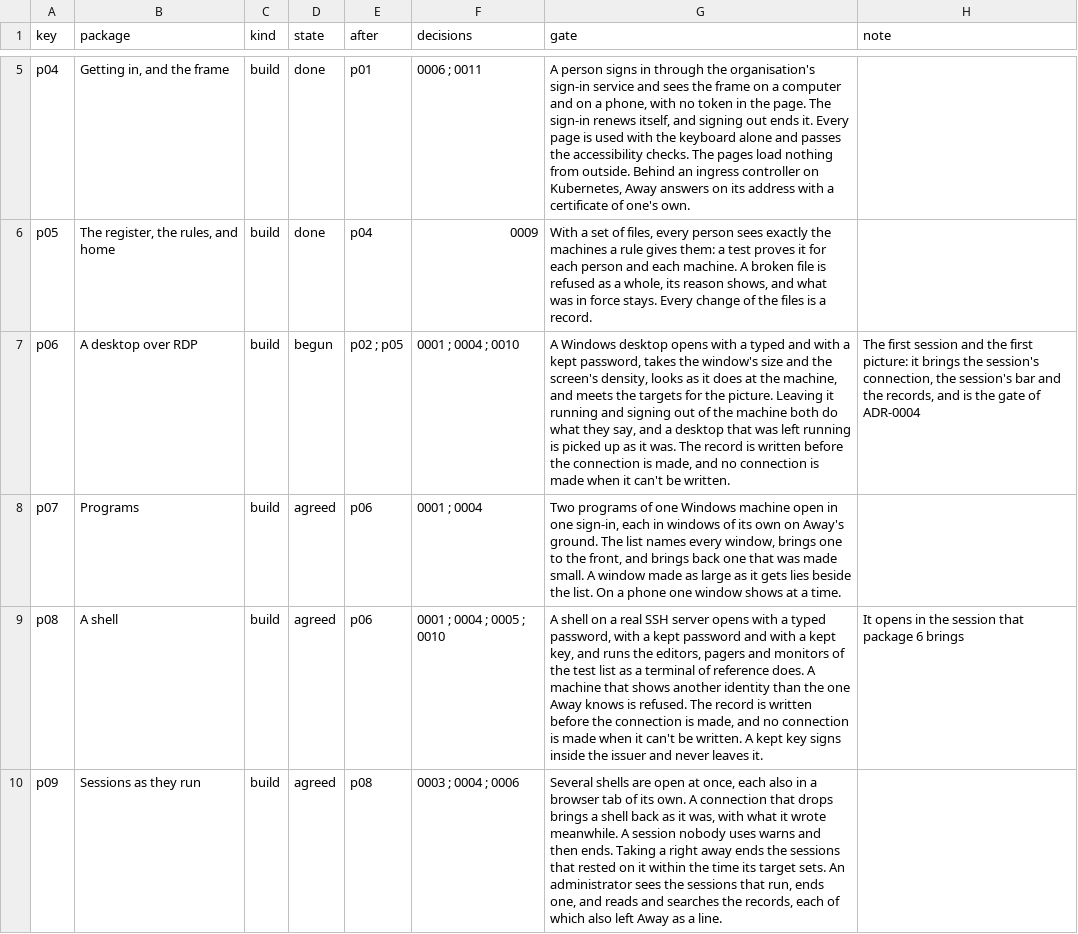
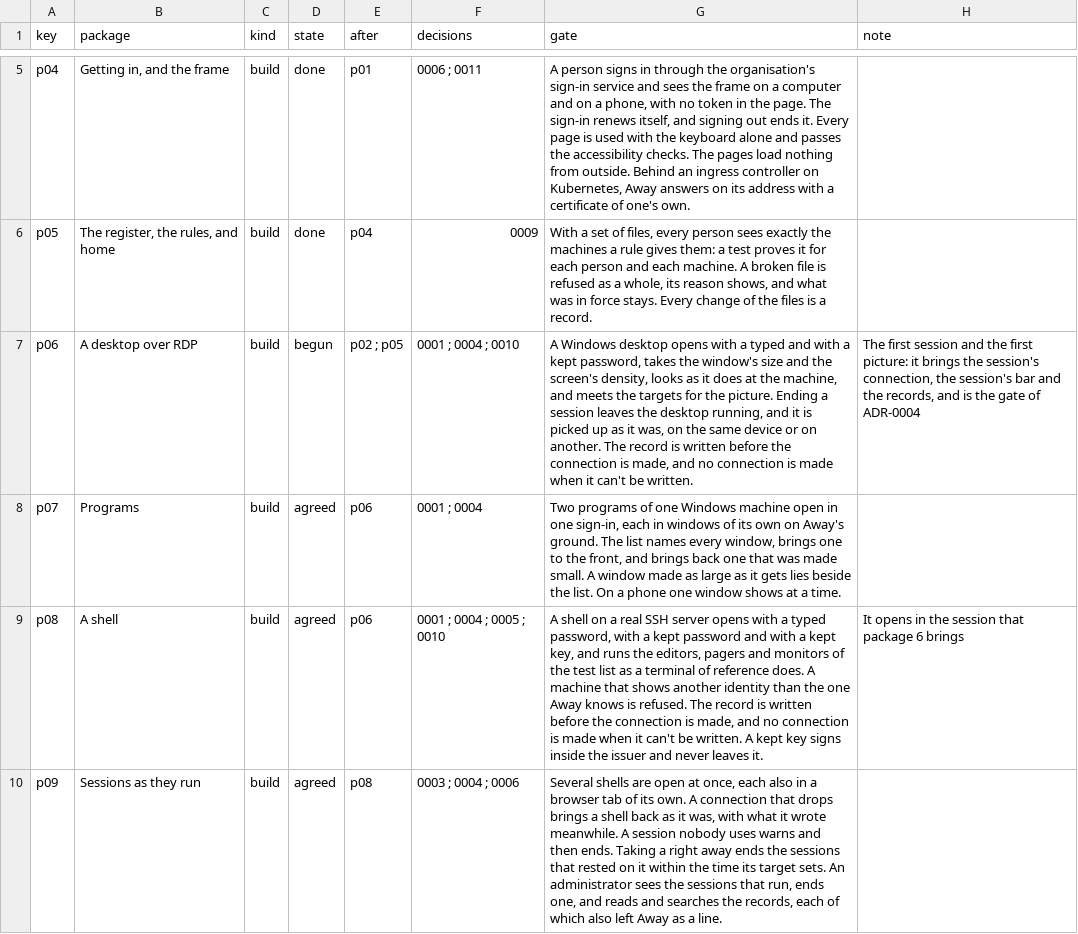
Before and after one commit to nalet/away, a CSV file: spec/plan/packages.csv, drawn as a sheet; only a part is shown, gaps mark what is left out; the diff names each change by its address in the sheet, - before the commit and + after, or states it on an @@ line.

```diff
--- a/spec/plan/packages.csv
+++ b/spec/plan/packages.csv
-G7 (gate): …the picture. Leaving it running and signing out of the machine both do what they say, and a desktop that was left running is picked up as it was. The record…
+G7 (gate): …the picture. Ending a session leaves the desktop running, and it is picked up as it was, on the same device or on another. The record…
```
Also changed, not shown: spec/architecture/carries.csv, spec/capabilities/capabilities.csv, 31 other files.
